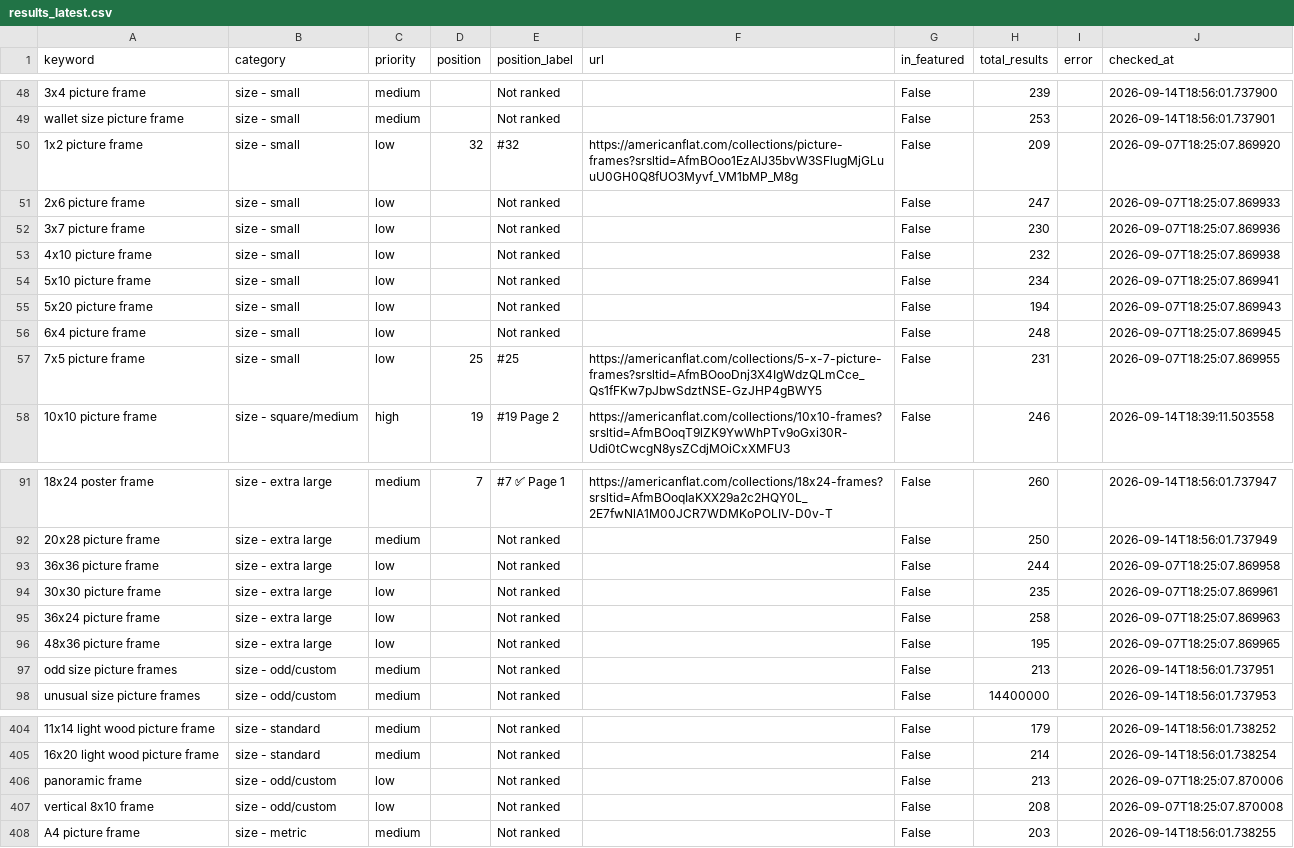
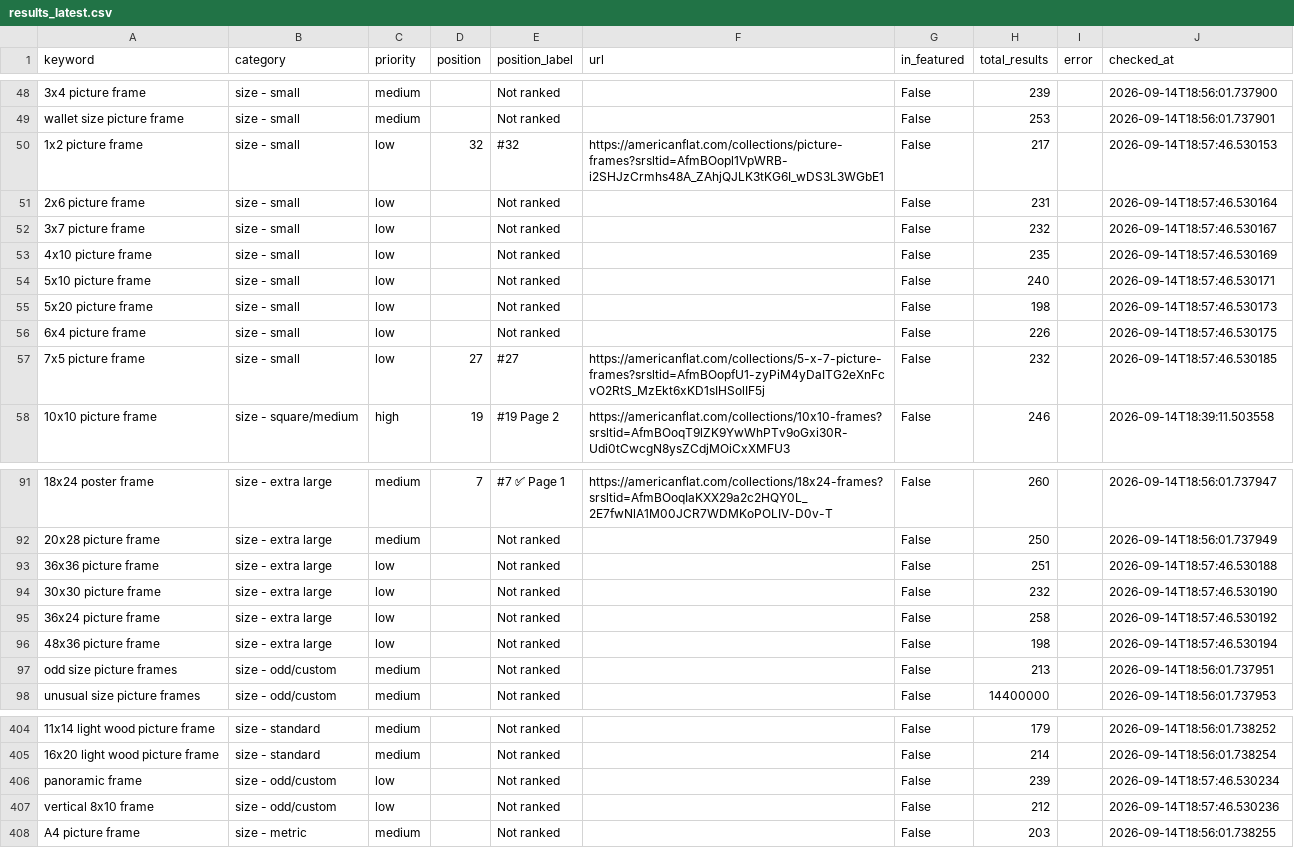
Before and after one commit to juan-americanflat/webcrawler, a CSV file: results_latest.csv, drawn as a sheet; only a part is shown, gaps mark what is left out; the diff covers the shown part only; the diff names each change by its address in the sheet, - before the commit and + after, or states it on an @@ line.

```diff
--- a/results_latest.csv
+++ b/results_latest.csv
-F50 (url): https://americanflat.com/collections/picture-frames?srsltid=AfmBOoo1EzAlJ35bvW3SFlugMjGLuuU0GH0Q8fUO3Myvf_VM1bMP_M8g
+F50 (url): https://americanflat.com/collections/picture-frames?srsltid=AfmBOopl1VpWRB-i2SHJzCrmhs48A_ZAhjQJLK3tKG6I_wDS3L3WGbE1
-H50 (total_results): 209
+H50 (total_results): 217
-J50 (checked_at): 2026-09-07T18:25:07.869920
+J50 (checked_at): 2026-09-14T18:57:46.530153
-H51 (total_results): 247
+H51 (total_results): 231
-J51 (checked_at): 2026-09-07T18:25:07.869933
+J51 (checked_at): 2026-09-14T18:57:46.530164
-H52 (total_results): 230
+H52 (total_results): 232
-J52 (checked_at): 2026-09-07T18:25:07.869936
+J52 (checked_at): 2026-09-14T18:57:46.530167
-H53 (total_results): 232
+H53 (total_results): 235
-J53 (checked_at): 2026-09-07T18:25:07.869938
+J53 (checked_at): 2026-09-14T18:57:46.530169
-H54 (total_results): 234
+H54 (total_results): 240
-J54 (checked_at): 2026-09-07T18:25:07.869941
+J54 (checked_at): 2026-09-14T18:57:46.530171
-H55 (total_results): 194
+H55 (total_results): 198
-J55 (checked_at): 2026-09-07T18:25:07.869943
+J55 (checked_at): 2026-09-14T18:57:46.530173
-H56 (total_results): 248
+H56 (total_results): 226
-J56 (checked_at): 2026-09-07T18:25:07.869945
+J56 (checked_at): 2026-09-14T18:57:46.530175
-D57 (position): 25
+D57 (position): 27
-E57 (position_label): #25
+E57 (position_label): #27
-F57 (url): https://americanflat.com/collections/5-x-7-picture-frames?srsltid=AfmBOooDnj3X4IgWdzQLmCce_Qs1fFKw7pJbwSdztNSE-GzJHP4gBWY5
+F57 (url): https://americanflat.com/collections/5-x-7-picture-frames?srsltid=AfmBOopfU1-zyPiM4yDaITG2eXnFcvO2RtS_MzEkt6xKD1sIHSolIF5j
-H57 (total_results): 231
+H57 (total_results): 232
-J57 (checked_at): 2026-09-07T18:25:07.869955
+J57 (checked_at): 2026-09-14T18:57:46.530185
-H93 (total_results): 244
+H93 (total_results): 251
-J93 (checked_at): 2026-09-07T18:25:07.869958
+J93 (checked_at): 2026-09-14T18:57:46.530188
-H94 (total_results): 235
+H94 (total_results): 232
-J94 (checked_at): 2026-09-07T18:25:07.869961
+J94 (checked_at): 2026-09-14T18:57:46.530190
-J95 (checked_at): 2026-09-07T18:25:07.869963
+J95 (checked_at): 2026-09-14T18:57:46.530192
-H96 (total_results): 195
+H96 (total_results): 198
-J96 (checked_at): 2026-09-07T18:25:07.869965
+J96 (checked_at): 2026-09-14T18:57:46.530194
-H406 (total_results): 213
+H406 (total_results): 239
-J406 (checked_at): 2026-09-07T18:25:07.870006
+J406 (checked_at): 2026-09-14T18:57:46.530234
-H407 (total_results): 208
+H407 (total_results): 212
-J407 (checked_at): 2026-09-07T18:25:07.870008
+J407 (checked_at): 2026-09-14T18:57:46.530236
```
Also changed, not shown: 51 edited cells elsewhere in this file, results_history/results_2026-09-14.csv.
